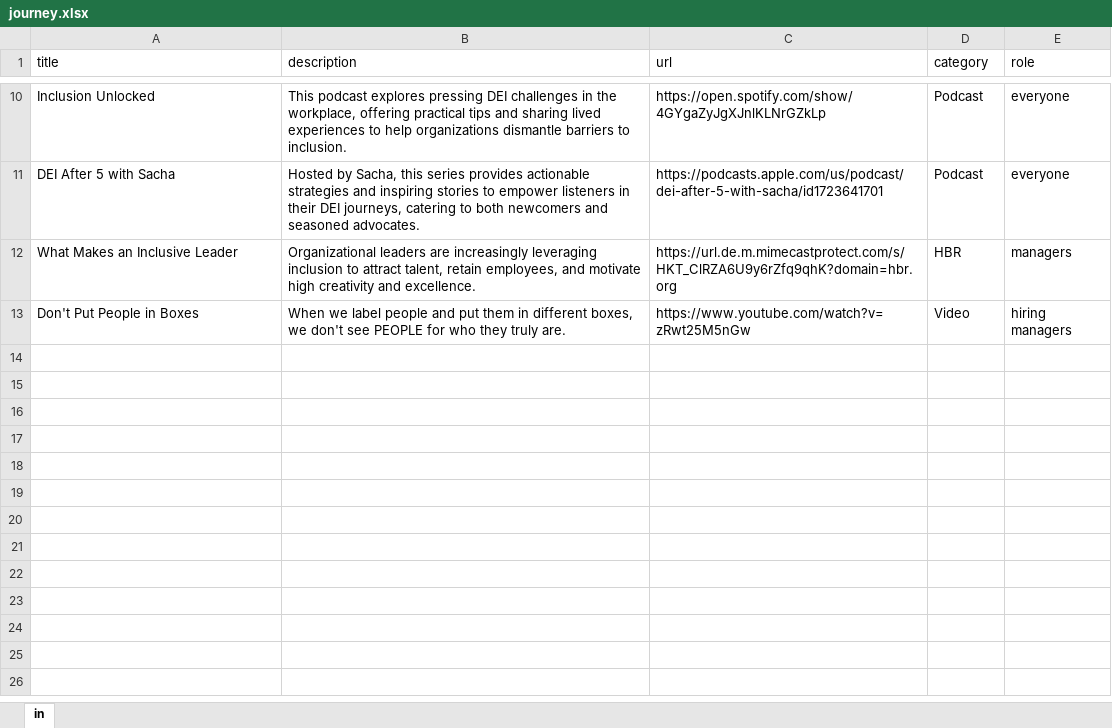
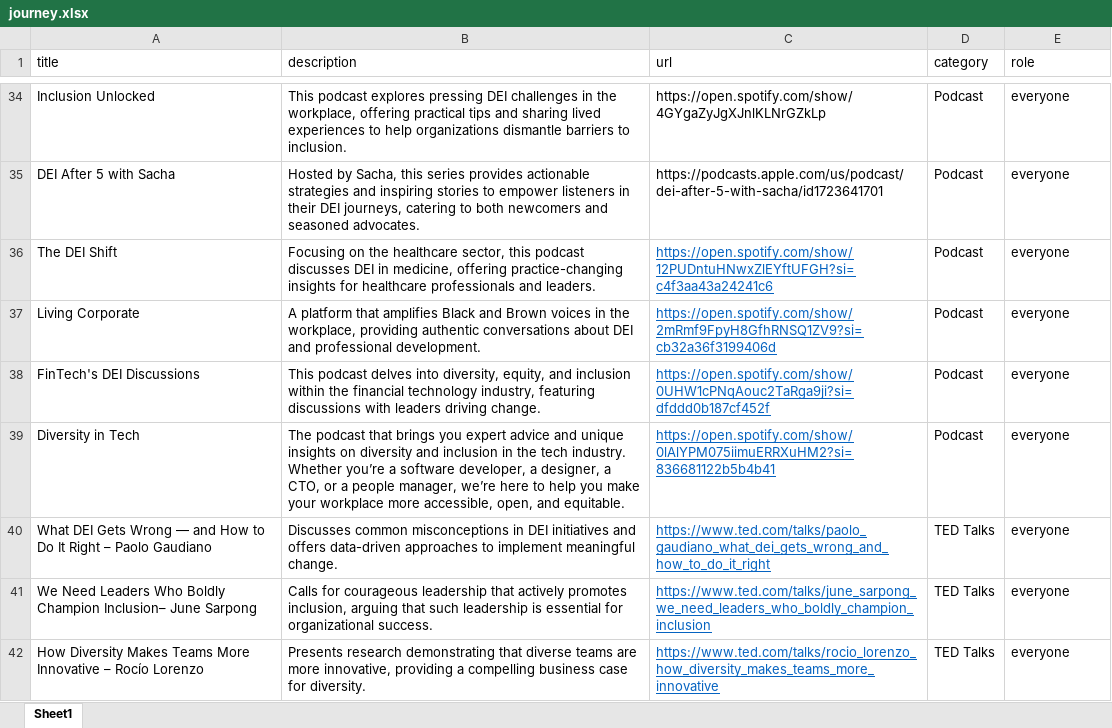
Before and after one commit to franciscomoura-flutter/belonging-hub, an Excel workbook: public/journey.xlsx, sheet Sheet1, drawn as a sheet; only a part is shown, gaps mark what is left out; values as stored, in another font and other column widths than the file's, no borders; the diff covers the shown part only; the diff names each change by its address in the sheet, - before the commit and + after, or states it on an @@ line.

Commit message:
Updated journey page with new layout

```diff
--- a/public/journey.xlsx (sheet Sheet1)
+++ b/public/journey.xlsx (sheet Sheet1)
-sheet tab: in
+sheet tab: Sheet1
@@ row 12 moved to row 5: What Makes an Inclusive Leader @@
@@ row 13 moved to row 21: Don't Put People in Boxes @@
+row 36: The DEI Shift | Focusing on the healthcare sector, this podcast discusses DEI in medicine, offering practice-changing insights for healthcare professionals and leaders. | https://open.spotify.com/show/12PUDntuHNwxZlEYftUFGH?si=c4f3aa43a24241c6 | Podcast | everyone
+row 37: Living Corporate | A platform that amplifies Black and Brown voices in the workplace, providing authentic conversations about DEI and professional development. | https://open.spotify.com/show/2mRmf9FpyH8GfhRNSQ1ZV9?si=cb32a36f3199406d | Podcast | everyone
+row 38: FinTech's DEI Discussions | This podcast delves into diversity, equity, and inclusion within the financial technology industry, featuring discussions with leaders driving change. | https://open.spotify.com/show/0UHW1cPNqAouc2TaRga9ji?si=dfddd0b187cf452f | Podcast | everyone
+row 39: Diversity in Tech | The podcast that brings you expert advice and unique insights on diversity and inclusion in the tech industry. Whether you’re a software developer, a designer, a CTO, or a people manager, we’re here to help you make your workplace more accessible, open, and equitable. | https://open.spotify.com/show/0lAlYPM075iimuERRXuHM2?si=836681122b5b4b41 | Podcast | everyone
+row 40: What DEI Gets Wrong — and How to Do It Right – Paolo Gaudiano | Discusses common misconceptions in DEI initiatives and offers data-driven approaches to implement meaningful change. | https://www.ted.com/talks/paolo_gaudiano_what_dei_gets_wrong_and_how_to_do_it_right | TED Talks | everyone
+row 41: We Need Leaders Who Boldly Champion Inclusion– June Sarpong | Calls for courageous leadership that actively promotes inclusion, arguing that such leadership is essential for organizational success. | https://www.ted.com/talks/june_sarpong_we_need_leaders_who_boldly_champion_inclusion | TED Talks | everyone
+row 42: How Diversity Makes Teams More Innovative – Rocío Lorenzo | Presents research demonstrating that diverse teams are more innovative, providing a compelling business case for diversity. | https://www.ted.com/talks/rocio_lorenzo_how_diversity_makes_teams_more_innovative | TED Talks | everyone
```
Also changed, not shown: 30 added rows elsewhere in this sheet, 3 other files.
